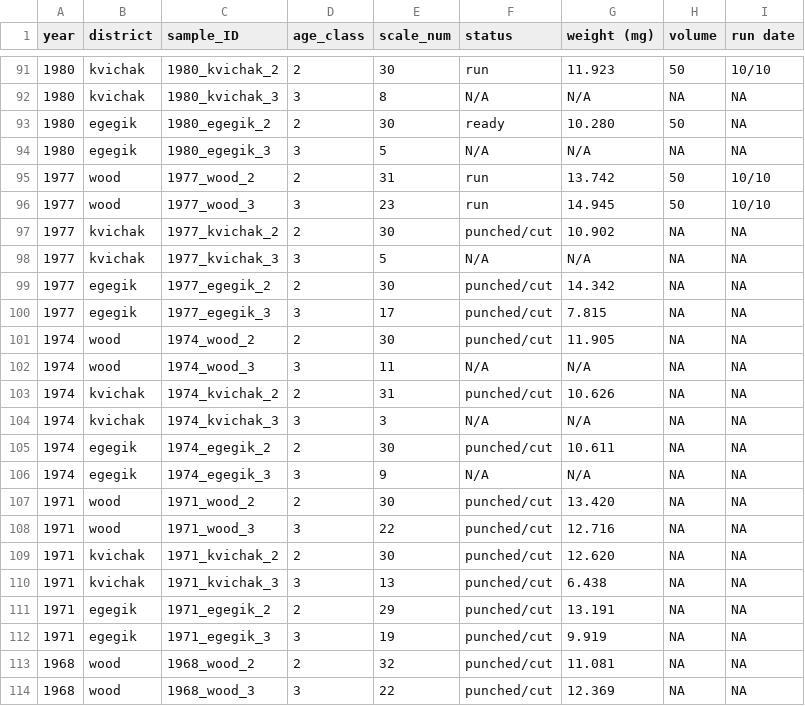
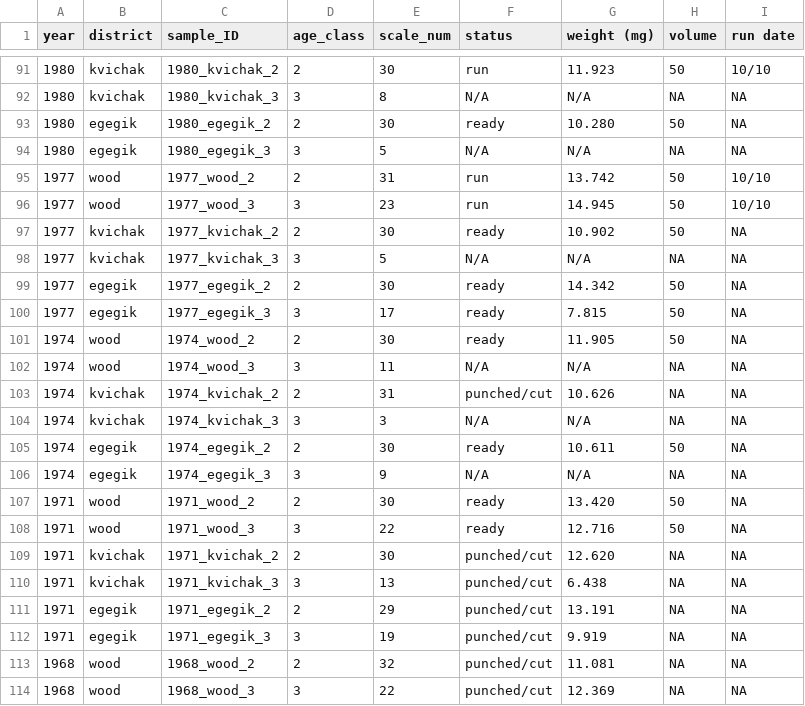
Before and after one commit to n-grace-henry/MS-Thesis, a CSV file: samples/main.csv, drawn as a sheet; only a part is shown, gaps mark what is left out.

Commit message:
Update main.csv

```diff
--- a/samples/main.csv
+++ b/samples/main.csv
@@ -96,7 +96,7 @@ year, district, sample_ID, age_class, scale_num, status, weight (mg), volume, ru
 1977, wood, 1977_wood_3, 3, 23, run, 14.945, 50, 10/10
-1977, kvichak, 1977_kvichak_2, 2, 30, punched/cut, 10.902, NA, NA
+1977, kvichak, 1977_kvichak_2, 2, 30, ready, 10.902, 50, NA
 1977, kvichak, 1977_kvichak_3, 3, 5, N/A, N/A, NA, NA
-1977, egegik, 1977_egegik_2, 2, 30, punched/cut, 14.342, NA, NA
-1977, egegik, 1977_egegik_3, 3, 17, punched/cut, 7.815, NA, NA
-1974, wood, 1974_wood_2, 2, 30, punched/cut, 11.905, NA, NA
+1977, egegik, 1977_egegik_2, 2, 30, ready, 14.342, 50, NA
+1977, egegik, 1977_egegik_3, 3, 17, ready, 7.815, 50, NA
+1974, wood, 1974_wood_2, 2, 30, ready, 11.905, 50, NA
 1974, wood, 1974_wood_3, 3, 11, N/A, N/A, NA, NA
@@ -104,6 +104,6 @@ year, district, sample_ID, age_class, scale_num, status, weight (mg), volume, ru
 1974, kvichak, 1974_kvichak_3, 3, 3, N/A, N/A, NA, NA
-1974, egegik, 1974_egegik_2, 2, 30, punched/cut, 10.611, NA, NA
+1974, egegik, 1974_egegik_2, 2, 30, ready, 10.611, 50, NA
 1974, egegik, 1974_egegik_3, 3, 9, N/A, N/A, NA, NA
-1971, wood, 1971_wood_2, 2, 30, punched/cut, 13.420, NA, NA
-1971, wood, 1971_wood_3, 3, 22, punched/cut, 12.716, NA, NA
+1971, wood, 1971_wood_2, 2, 30, ready, 13.420, 50, NA
+1971, wood, 1971_wood_3, 3, 22, ready, 12.716, 50, NA
 1971, kvichak, 1971_kvichak_2, 2, 30, punched/cut, 12.620, NA, NA
```
